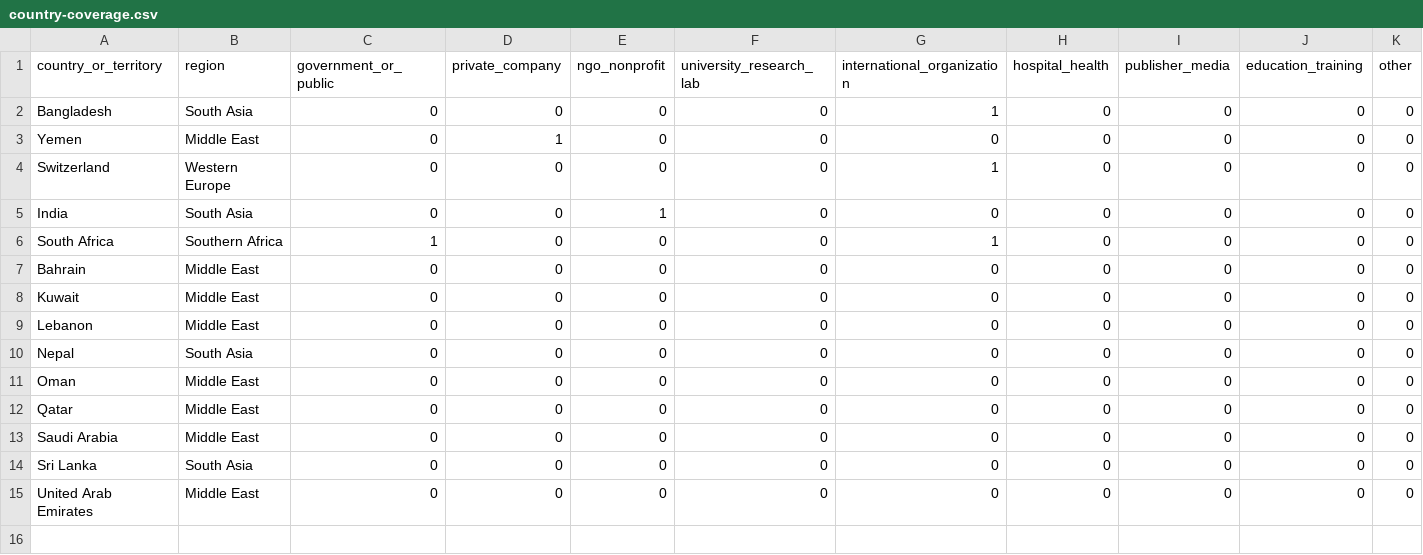
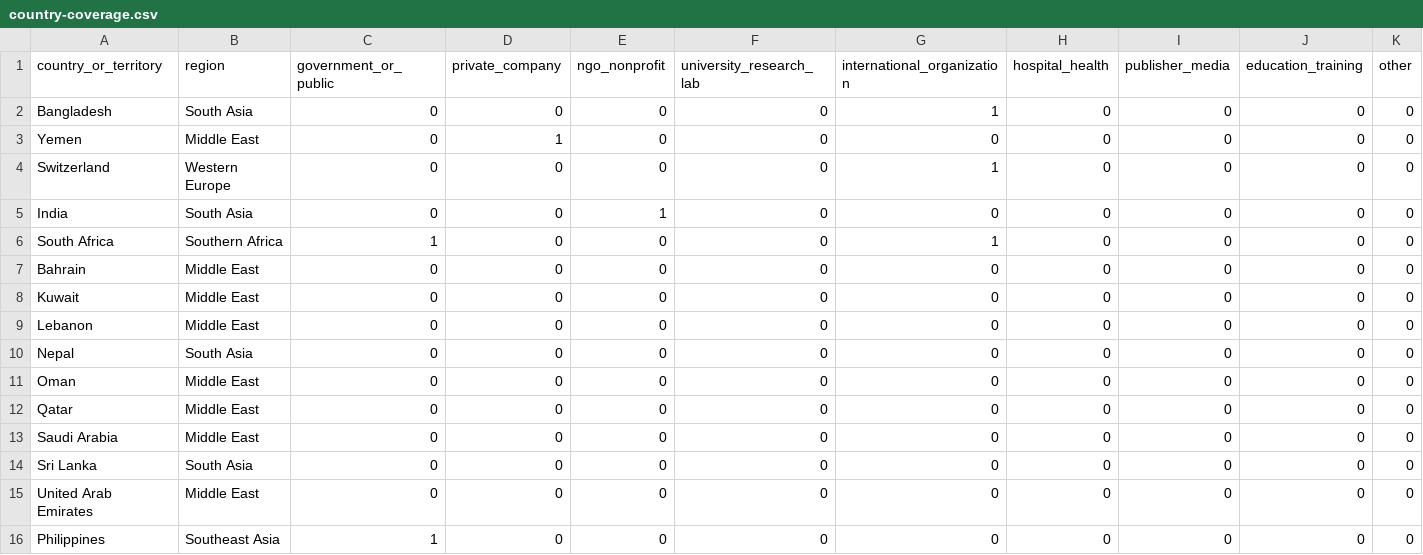
Before and after one commit to rampaulsaini/Shirmani-Research-Institute, a CSV file: market-research/country-coverage.csv, drawn as a sheet; only a part is shown; rows hold the shown columns only; the diff names each change by its address in the sheet, - before the commit and + after, or states it on an @@ line.

Commit message:
research: add Philippines PPA historical tender coverage

```diff
--- a/market-research/country-coverage.csv
+++ b/market-research/country-coverage.csv
+row 16: Philippines | Southeast Asia | 1 | 0 | 0 | 0 | 0 | 0 | 0 | 0 | 0
```
